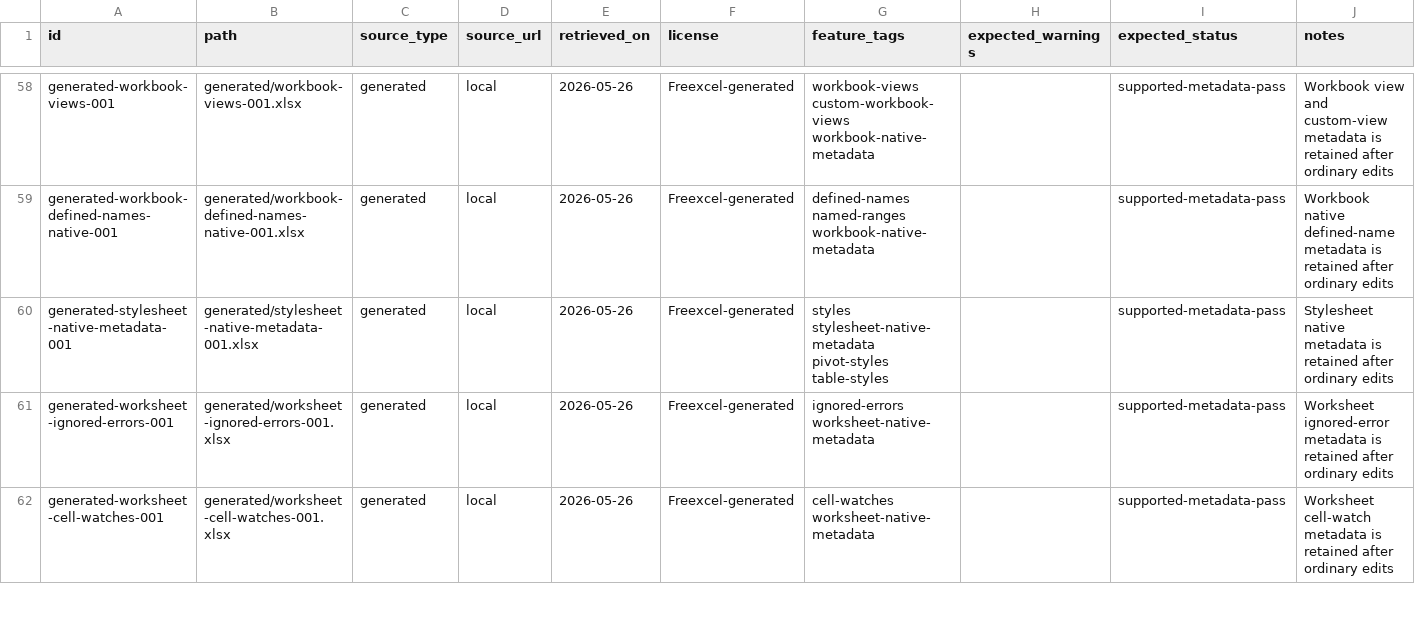
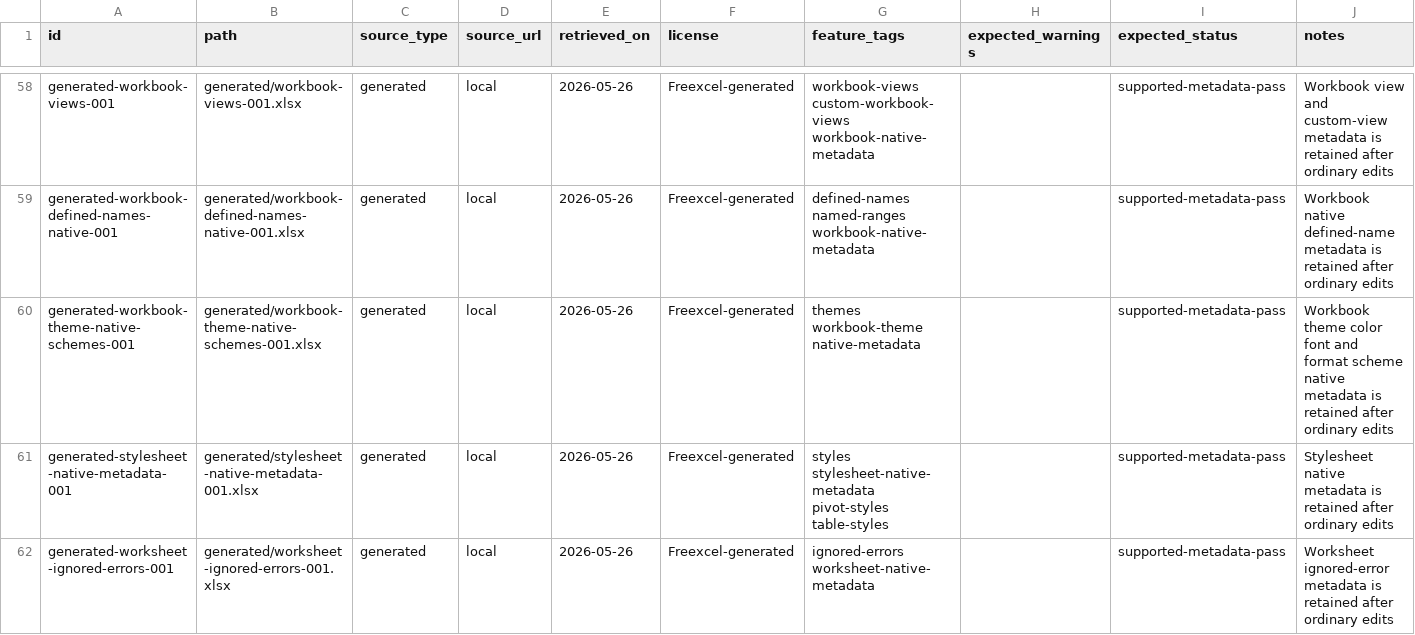
Before and after one commit to tony-xmelon/Freexcel, a CSV file: test-corpus/manifest.csv, drawn as a sheet; only a part is shown, gaps mark what is left out; the shorter side is filled out with more unchanged rows; the diff names each change by its address in the sheet, - before the commit and + after, or states it on an @@ line.

Commit message:
Preserve native workbook theme schemes

```diff
--- a/test-corpus/manifest.csv
+++ b/test-corpus/manifest.csv
+row 60: generated-workbook-theme-native-schemes-001 | generated/workbook-theme-native-schemes-001.xlsx | generated | local | 2026-05-26 | Freexcel-generated | themes workbook-theme native-metadata |  | supported-metadata-pass | Workbook theme color font and format scheme native metadata is retained after ordinary edits
```
Also changed, not shown: 11 other files.
